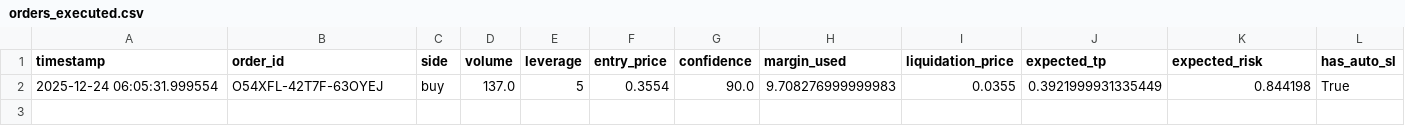
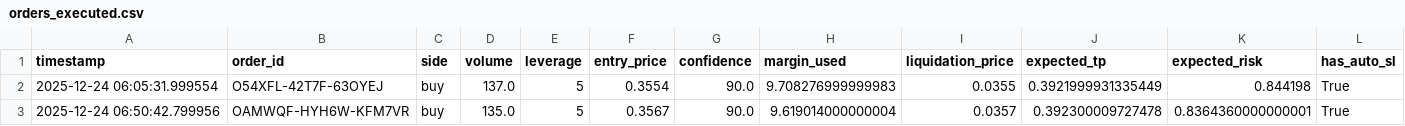
Before and after one commit to winningtrendingbots/winningtrendingbots.github.io, a CSV file: data/orders_executed.csv, drawn as a sheet.

```diff
--- a/data/orders_executed.csv
+++ b/data/orders_executed.csv
@@ -2 +2,2 @@ timestamp,order_id,side,volume,leverage,entry_price,confidence,margin_used,liqui
 2025-12-24 06:05:31.999554,O54XFL-42T7F-63OYEJ,buy,137.0,5,0.3554,90.0,9.708276999999983,0.0355,0.3921999931335449,0.844198,True
+2025-12-24 06:50:42.799956,OAMWQF-HYH6W-KFM7VR,buy,135.0,5,0.3567,90.0,9.619014000000004,0.0357,0.392300009727478,0.8364360000000001,True
```
Also changed, not shown: data/prediction_tracker.csv, data/trading_signals.csv, 3 other files.
